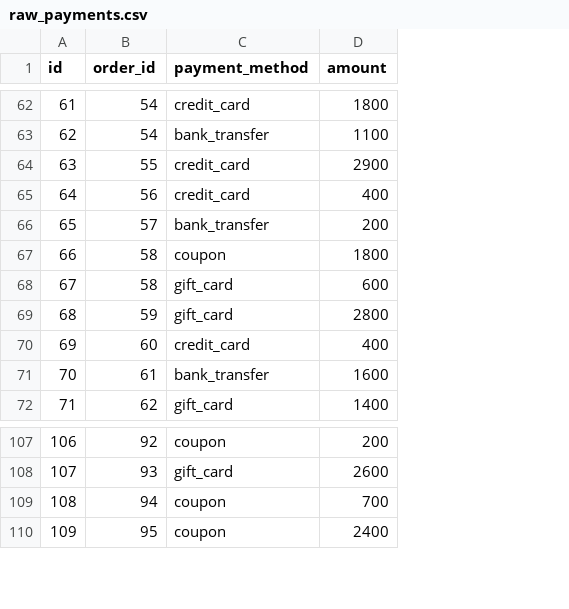
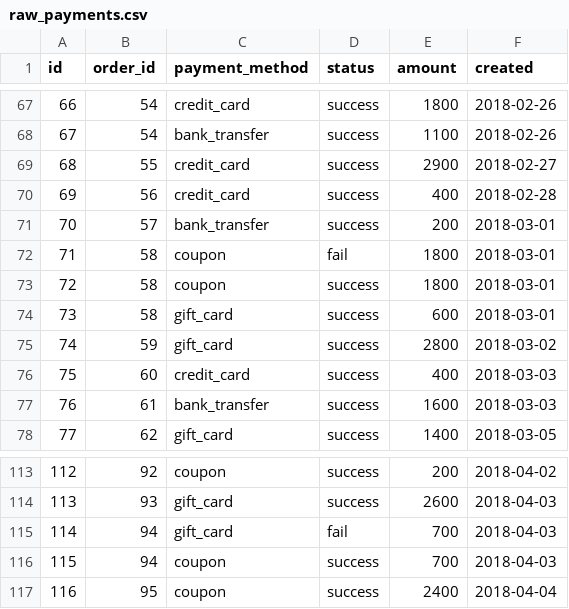
Before and after one commit to sashaitk/dbt-learn-gt-init, a CSV file: seeds/raw_payments.csv, drawn as a sheet; only a part is shown, gaps mark what is left out; the diff covers the shown part only; the diff names each change by its address in the sheet, - before the commit and + after, or states it on an @@ line.

```diff
--- a/seeds/raw_payments.csv
+++ b/seeds/raw_payments.csv
+column D (status), rows 67-71: all success; rows 73-78: all success; rows 113-114: success | success; rows 116-117: success | success
+column F (created), rows 67-71: 2018-02-26 | 2018-02-26 | 2018-02-27 | 2018-02-28 | 2018-03-01; rows 73-78: 2018-03-01 | 2018-03-01 | 2018-03-02 | 2018-03-03 | 2018-03-03 | 2018-03-05; rows 113-114: 2018-04-02 | 2018-04-03; rows 116-117: 2018-04-03 | 2018-04-04
@@ column A (id) renumbered from row 7 down @@
+row 72: 71 | 58 | coupon | fail | 1800 | 2018-03-01
+row 115: 114 | 94 | gift_card | fail | 700 | 2018-04-03
```
Also changed, not shown: 5 added rows elsewhere in this file, 4 other files.
